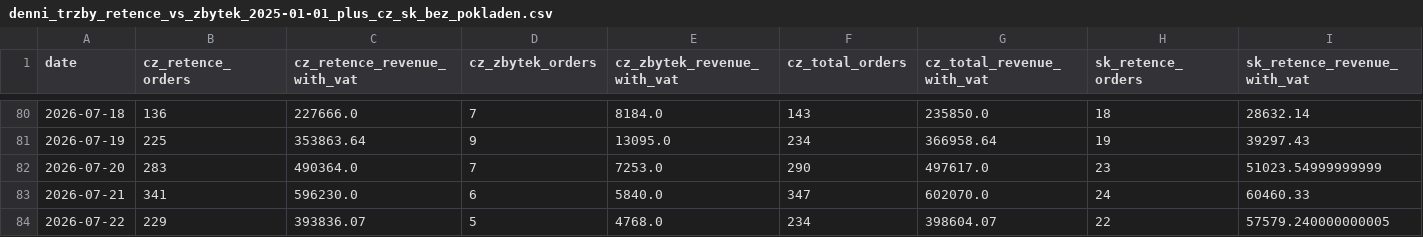
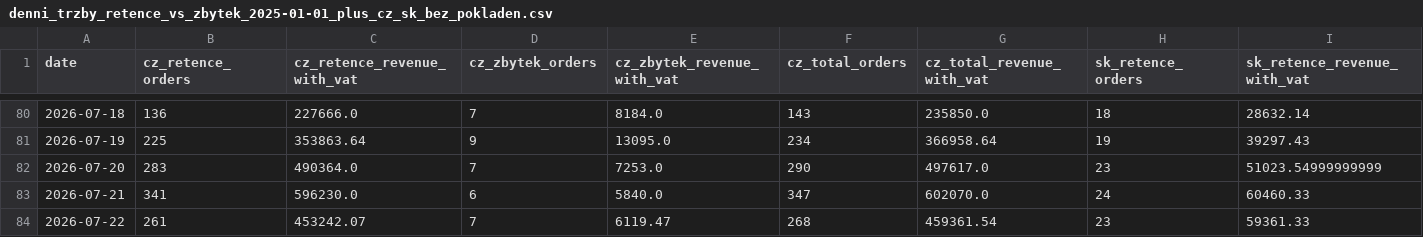
Before and after one commit to rkonfal/tiande-retence-vs-zbytek-report, a CSV file: docs/denni_trzby_retence_vs_zbytek_2025-01-01_plus_cz_sk_bez_pokladen.csv, drawn as a sheet; only a part is shown, gaps mark what is left out; the diff covers the shown part only; the diff names each change by its address in the sheet, - before the commit and + after, or states it on an @@ line.

Commit message:
chore: refresh retence vs zbytek report

```diff
--- a/docs/denni_trzby_retence_vs_zbytek_2025-01-01_plus_cz_sk_bez_pokladen.csv
+++ b/docs/denni_trzby_retence_vs_zbytek_2025-01-01_plus_cz_sk_bez_pokladen.csv
-B84 (cz_retence_orders): 229
+B84 (cz_retence_orders): 261
-C84 (cz_retence_revenue_with_vat): 393836.07
+C84 (cz_retence_revenue_with_vat): 453242.07
-D84 (cz_zbytek_orders): 5
+D84 (cz_zbytek_orders): 7
-E84 (cz_zbytek_revenue_with_vat): 4768.0
+E84 (cz_zbytek_revenue_with_vat): 6119.47
-F84 (cz_total_orders): 234
+F84 (cz_total_orders): 268
-G84 (cz_total_revenue_with_vat): 398604.07
+G84 (cz_total_revenue_with_vat): 459361.54
-H84 (sk_retence_orders): 22
+H84 (sk_retence_orders): 23
-I84 (sk_retence_revenue_with_vat): 57579.240000000005
+I84 (sk_retence_revenue_with_vat): 59361.33
```
Also changed, not shown: 5 edited cells elsewhere in this file, docs/denni_trzby_retence_vs_zbytek_2026-05-01_plus_cz_sk_bez_pokladen.csv, docs/denni_trzby_retence_vs_zbytek_latest.csv, 7 other files.
